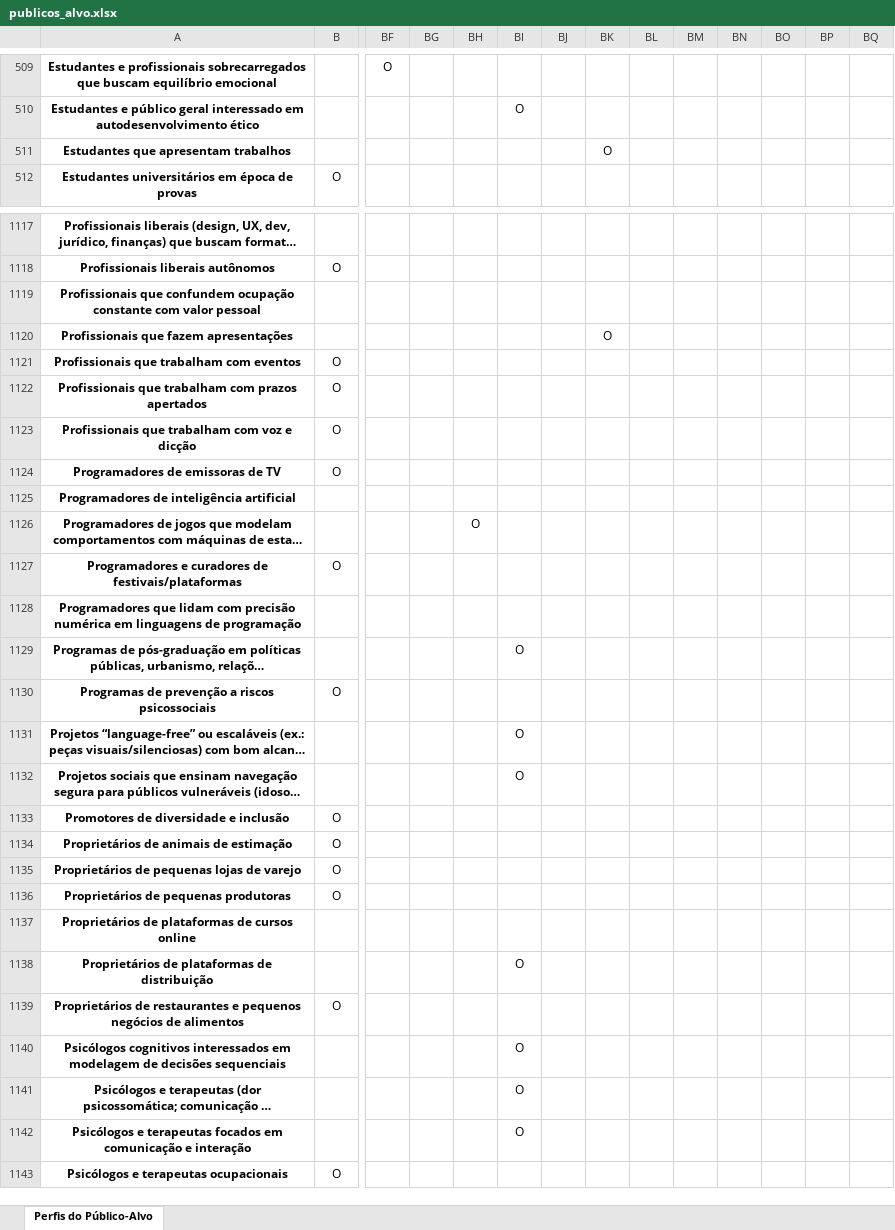
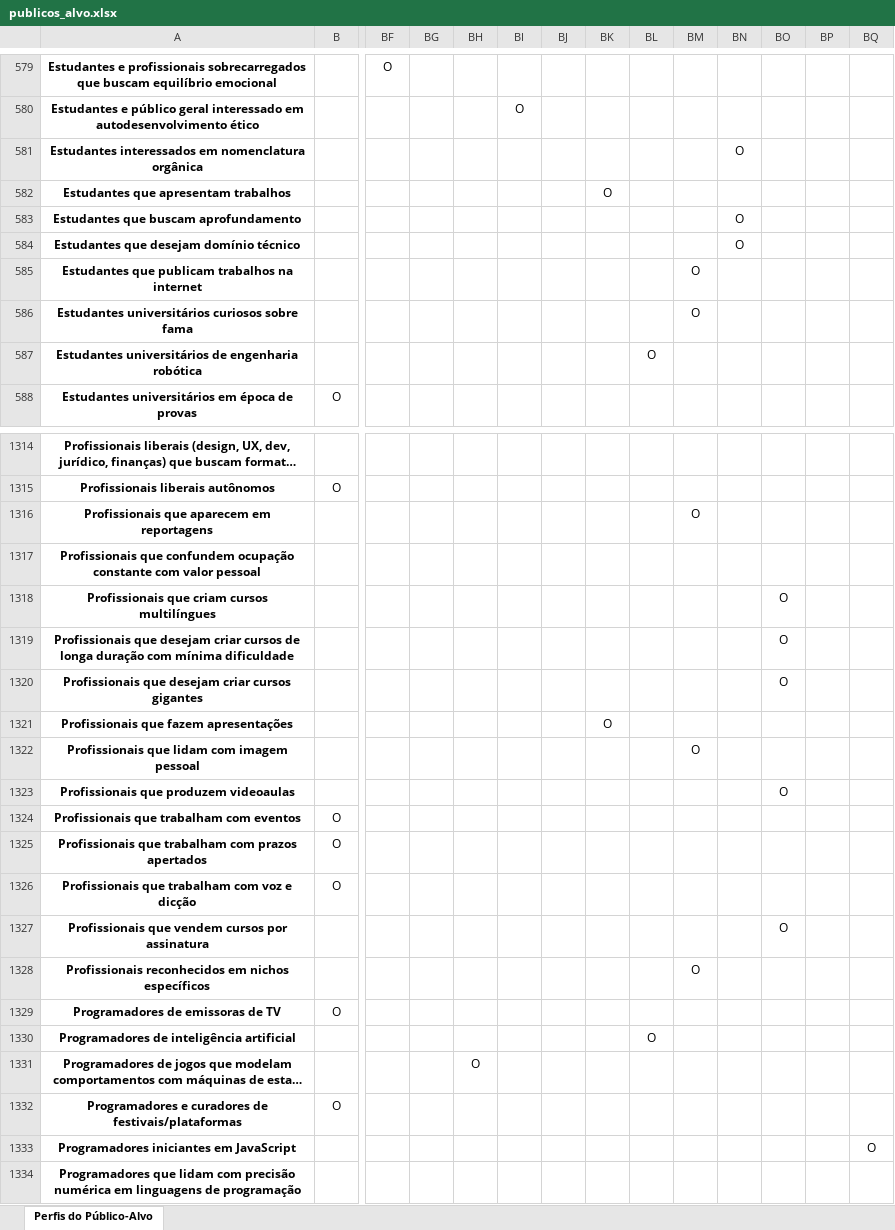
Before and after one commit to tautologias345/colecaum_docs_autodesenvolvimento_ethico, an Excel workbook: publicos_alvo.xlsx, sheet Perfis do Público-Alvo, drawn as a sheet; only a part is shown, gaps mark what is left out; the shorter side is filled out with more unchanged rows; long unchanged cells end in …; values as stored, in another font and other column widths than the file's, no borders; addresses are those after the commit; rows hold the shown columns only; the diff covers the shown part only; the diff names each change by its address in the sheet, - before the commit and + after, or states it on an @@ line.

```diff
--- a/publicos_alvo.xlsx (sheet Perfis do Público-Alvo)
+++ b/publicos_alvo.xlsx (sheet Perfis do Público-Alvo)
+row 581: Estudantes interessados em nomenclatura orgânica |  |  |  |  |  |  |  |  |  | O
+row 583: Estudantes que buscam aprofundamento |  |  |  |  |  |  |  |  |  | O
+row 584: Estudantes que desejam domínio técnico |  |  |  |  |  |  |  |  |  | O
+row 585: Estudantes que publicam trabalhos na internet |  |  |  |  |  |  |  |  | O
+row 586: Estudantes universitários curiosos sobre fama |  |  |  |  |  |  |  |  | O
+row 587: Estudantes universitários de engenharia robótica |  |  |  |  |  |  |  | O
+row 1316: Profissionais que aparecem em reportagens |  |  |  |  |  |  |  |  | O
+row 1318: Profissionais que criam cursos multilíngues |  |  |  |  |  |  |  |  |  |  | O
+row 1319: Profissionais que desejam criar cursos de longa duração com mínima dificuldade |  |  |  |  |  |  |  |  |  |  | O
+row 1320: Profissionais que desejam criar cursos gigantes |  |  |  |  |  |  |  |  |  |  | O
+row 1322: Profissionais que lidam com imagem pessoal |  |  |  |  |  |  |  |  | O
+row 1323: Profissionais que produzem videoaulas |  |  |  |  |  |  |  |  |  |  | O
+row 1327: Profissionais que vendem cursos por assinatura |  |  |  |  |  |  |  |  |  |  | O
+row 1328: Profissionais reconhecidos em nichos específicos |  |  |  |  |  |  |  |  | O
-BL1330: (empty)
+BL1330: O
+row 1333: Programadores iniciantes em JavaScript |  |  |  |  |  |  |  |  |  |  |  |  | O
```
Also changed, not shown: 205 added rows and 8 edited cells elsewhere in this sheet, 1 other file.
